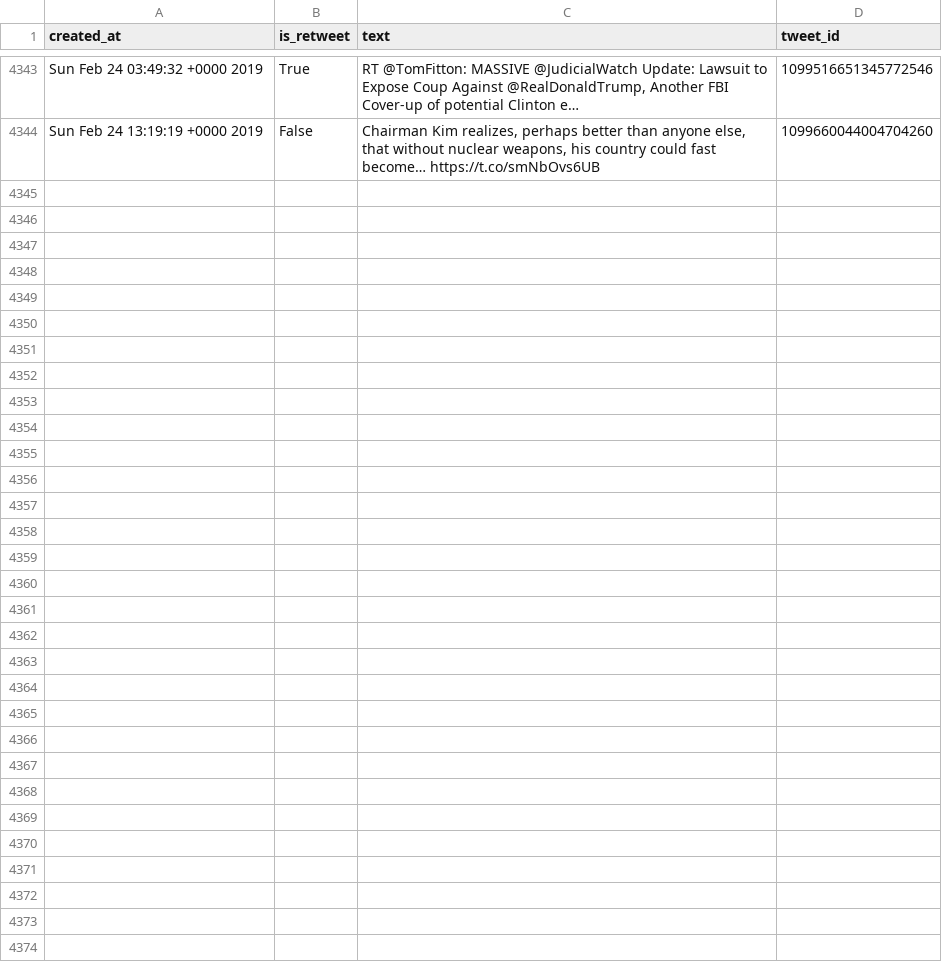
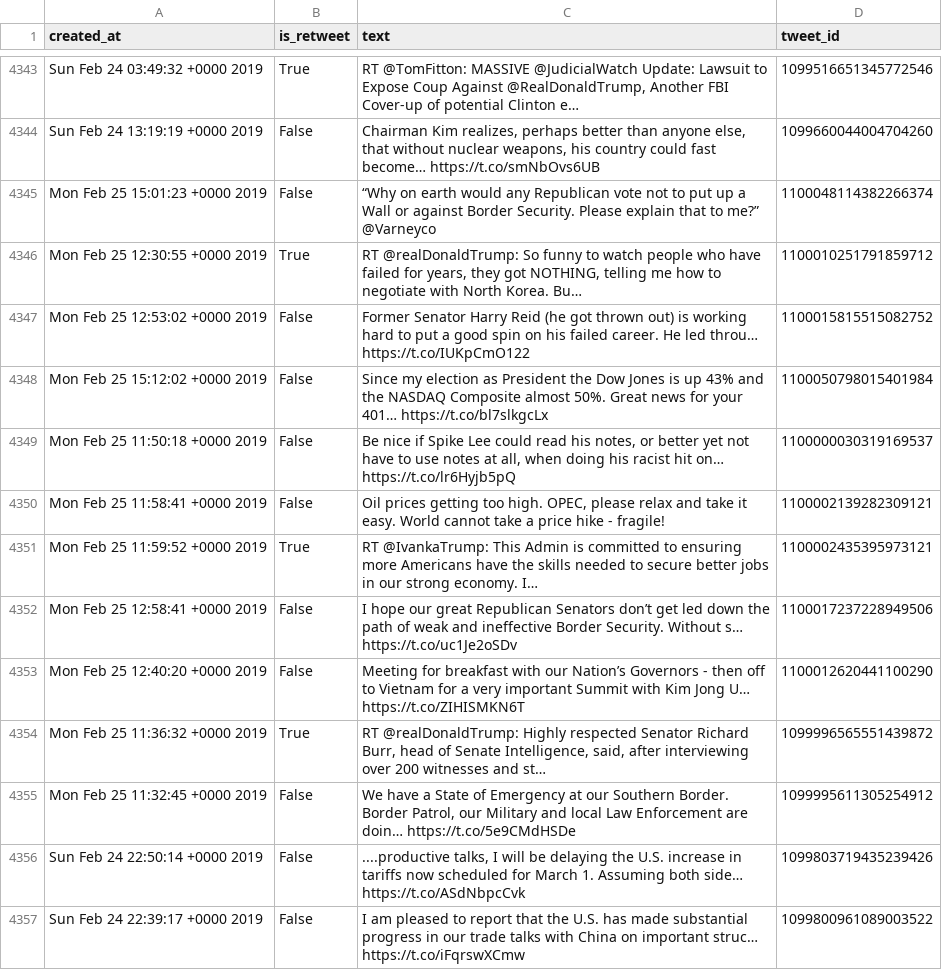
Before and after one commit to cpenalobel/sportsdata, a CSV file: twets/realdonaldtrump.csv, drawn as a sheet; only a part is shown, gaps mark what is left out; the diff names each change by its address in the sheet, - before the commit and + after, or states it on an @@ line.

```diff
--- a/twets/realdonaldtrump.csv
+++ b/twets/realdonaldtrump.csv
+row 4345: Mon Feb 25 15:01:23 +0000 2019 | False | “Why on earth would any Republican vote not to put up a Wall or against Border Security. Please explain that to me?” @Varneyco | 1100048114382266374
+row 4346: Mon Feb 25 12:30:55 +0000 2019 | True | RT @realDonaldTrump: So funny to watch people who have failed for years, they got NOTHING, telling me how to negotiate with North Korea. Bu… | 1100010251791859712
+row 4347: Mon Feb 25 12:53:02 +0000 2019 | False | Former Senator Harry Reid (he got thrown out) is working hard to put a good spin on his failed career. He led throu… https://t.co/IUKpCmO122 | 1100015815515082752
+row 4348: Mon Feb 25 15:12:02 +0000 2019 | False | Since my election as President the Dow Jones is up 43% and the NASDAQ Composite almost 50%. Great news for your 401… https://t.co/bl7slkgcLx | 1100050798015401984
+row 4349: Mon Feb 25 11:50:18 +0000 2019 | False | Be nice if Spike Lee could read his notes, or better yet not have to use notes at all, when doing his racist hit on… https://t.co/lr6Hyjb5pQ | 1100000030319169537
+row 4350: Mon Feb 25 11:58:41 +0000 2019 | False | Oil prices getting too high. OPEC, please relax and take it easy. World cannot take a price hike - fragile! | 1100002139282309121
+row 4351: Mon Feb 25 11:59:52 +0000 2019 | True | RT @IvankaTrump: This Admin is committed to ensuring more Americans have the skills needed to secure better jobs in our strong economy. I… | 1100002435395973121
+row 4352: Mon Feb 25 12:58:41 +0000 2019 | False | I hope our great Republican Senators don’t get led down the path of weak and ineffective Border Security. Without s… https://t.co/uc1Je2oSDv | 1100017237228949506
+row 4353: Mon Feb 25 12:40:20 +0000 2019 | False | Meeting for breakfast with our Nation’s Governors - then off to Vietnam for a very important Summit with Kim Jong U… https://t.co/ZIHISMKN6T | 1100012620441100290
+row 4354: Mon Feb 25 11:36:32 +0000 2019 | True | RT @realDonaldTrump: Highly respected Senator Richard Burr, head of Senate Intelligence, said, after interviewing over 200 witnesses and st… | 1099996565551439872
+row 4355: Mon Feb 25 11:32:45 +0000 2019 | False | We have a State of Emergency at our Southern Border. Border Patrol, our Military and local Law Enforcement are doin… https://t.co/5e9CMdHSDe | 1099995611305254912
+row 4356: Sun Feb 24 22:50:14 +0000 2019 | False | ....productive talks, I will be delaying the U.S. increase in tariffs now scheduled for March 1. Assuming both side… https://t.co/ASdNbpcCvk | 1099803719435239426
+row 4357: Sun Feb 24 22:39:17 +0000 2019 | False | I am pleased to report that the U.S. has made substantial progress in our trade talks with China on important struc… https://t.co/iFqrswXCmw | 1099800961089003522
```
Also changed, not shown: twets/potus.csv, twets/vp.csv, 1 other file.
